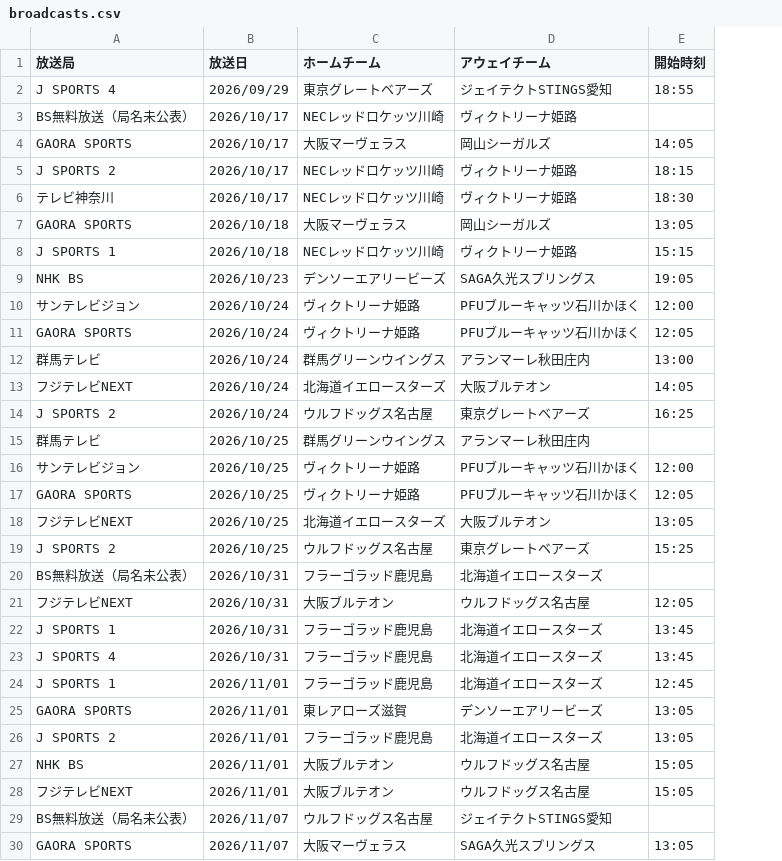
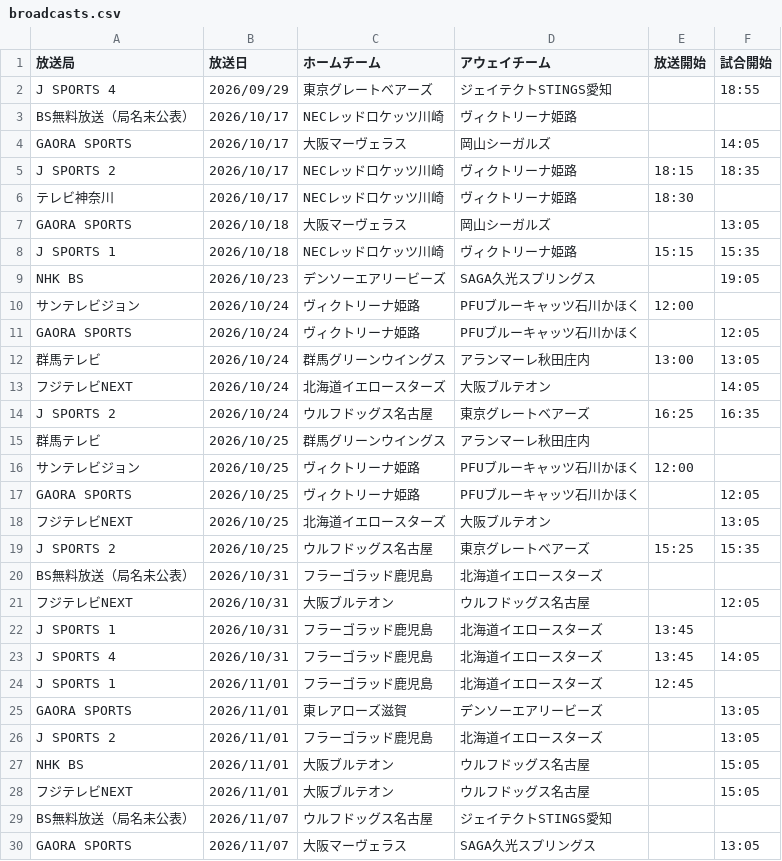
Before and after one commit to shinhighkou-spec/svleague-broadcast-tracke, a CSV file: data/broadcasts.csv, drawn as a sheet; only a part is shown; addresses are those after the commit; the diff covers the shown part only; the diff names each change by its address in the sheet, - before the commit and + after, or states it on an @@ line.

```diff
--- a/data/broadcasts.csv
+++ b/data/broadcasts.csv
+column E (放送開始), rows 5-24: 18:15 | 18:30 |  | 15:15 |  | 12:00 |  | 13:00 |  | 16:25 |  | 12:00 |  |  | 15:25 |  |  | 13:45 | 13:45 | 12:45
-F1: 開始時刻
+F1: 試合開始
-F5 (試合開始): 18:15
+F5 (試合開始): 18:35
-F6 (試合開始): 18:30
+F6 (試合開始): (empty)
-F8 (試合開始): 15:15
+F8 (試合開始): 15:35
-F10 (試合開始): 12:00
+F10 (試合開始): (empty)
-F12 (試合開始): 13:00
+F12 (試合開始): 13:05
-F14 (試合開始): 16:25
+F14 (試合開始): 16:35
-F16 (試合開始): 12:00
+F16 (試合開始): (empty)
-F19 (試合開始): 15:25
+F19 (試合開始): 15:35
-F22 (試合開始): 13:45
+F22 (試合開始): (empty)
-F23 (試合開始): 13:45
+F23 (試合開始): 14:05
-F24 (試合開始): 12:45
+F24 (試合開始): (empty)
```
Also changed, not shown: 1 removed row and 6 edited cells elsewhere in this file, 2 other files.
